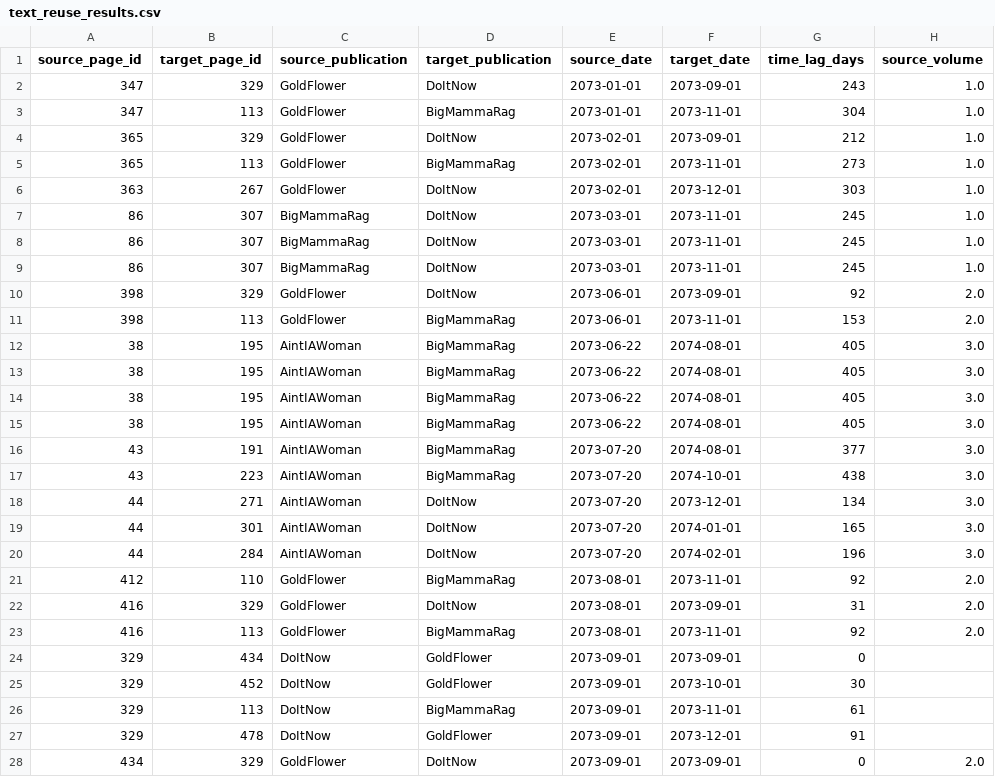
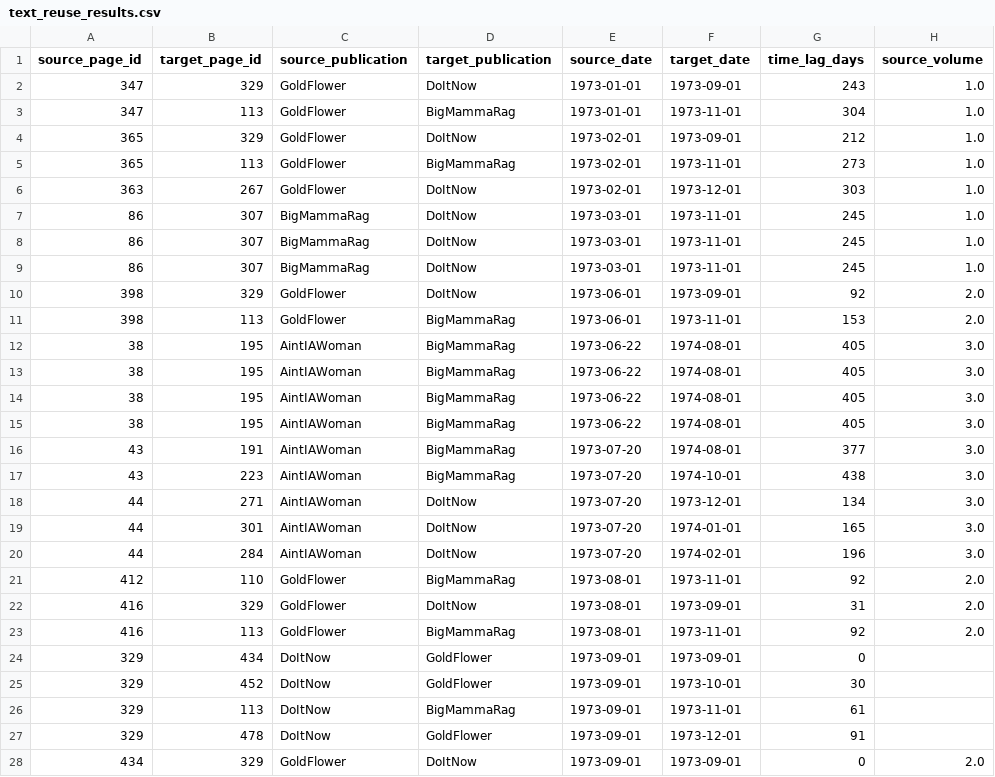
Before and after one commit to amber-r-edwards/Practices-of-Reprinting-and-Knowledge-Sharing-in-Feminist-Publications-1973-1974, a CSV file: text_reuse_results.csv, drawn as a sheet; only a part is shown; the diff covers the shown part only; the diff names each change by its address in the sheet, - before the commit and + after, or states it on an @@ line.

```diff
--- a/text_reuse_results.csv
+++ b/text_reuse_results.csv
-E2:E3 (source_date): 2073-01-01
+E2:E3 (source_date): 1973-01-01
-F2 (target_date): 2073-09-01
+F2 (target_date): 1973-09-01
-F3 (target_date): 2073-11-01
+F3 (target_date): 1973-11-01
-E4:E6 (source_date): 2073-02-01
+E4:E6 (source_date): 1973-02-01
-F4 (target_date): 2073-09-01
+F4 (target_date): 1973-09-01
-F5 (target_date): 2073-11-01
+F5 (target_date): 1973-11-01
-F6 (target_date): 2073-12-01
+F6 (target_date): 1973-12-01
-E7:E9 (source_date): 2073-03-01
+E7:E9 (source_date): 1973-03-01
-F7:F9 (target_date): 2073-11-01
+F7:F9 (target_date): 1973-11-01
-E10:E11 (source_date): 2073-06-01
+E10:E11 (source_date): 1973-06-01
-F10 (target_date): 2073-09-01
+F10 (target_date): 1973-09-01
-F11 (target_date): 2073-11-01
+F11 (target_date): 1973-11-01
-E12:E15 (source_date): 2073-06-22
+E12:E15 (source_date): 1973-06-22
-F12:F16 (target_date): 2074-08-01
+F12:F16 (target_date): 1974-08-01
-E16:E20 (source_date): 2073-07-20
+E16:E20 (source_date): 1973-07-20
-F17 (target_date): 2074-10-01
+F17 (target_date): 1974-10-01
-F18 (target_date): 2073-12-01
+F18 (target_date): 1973-12-01
-F19 (target_date): 2074-01-01
+F19 (target_date): 1974-01-01
-F20 (target_date): 2074-02-01
+F20 (target_date): 1974-02-01
-E21:E23 (source_date): 2073-08-01
+E21:E23 (source_date): 1973-08-01
-F21 (target_date): 2073-11-01
+F21 (target_date): 1973-11-01
-F22 (target_date): 2073-09-01
+F22 (target_date): 1973-09-01
-F23 (target_date): 2073-11-01
+F23 (target_date): 1973-11-01
-E24:E28 (source_date): 2073-09-01
+E24:E28 (source_date): 1973-09-01
-F24 (target_date): 2073-09-01
+F24 (target_date): 1973-09-01
-F25 (target_date): 2073-10-01
+F25 (target_date): 1973-10-01
-F26 (target_date): 2073-11-01
+F26 (target_date): 1973-11-01
-F27 (target_date): 2073-12-01
+F27 (target_date): 1973-12-01
-F28 (target_date): 2073-09-01
+F28 (target_date): 1973-09-01
```
Also changed, not shown: 106 edited cells elsewhere in this file, text_reuse_filtered.csv, text_reuse_for_review.csv, 1 other file.
